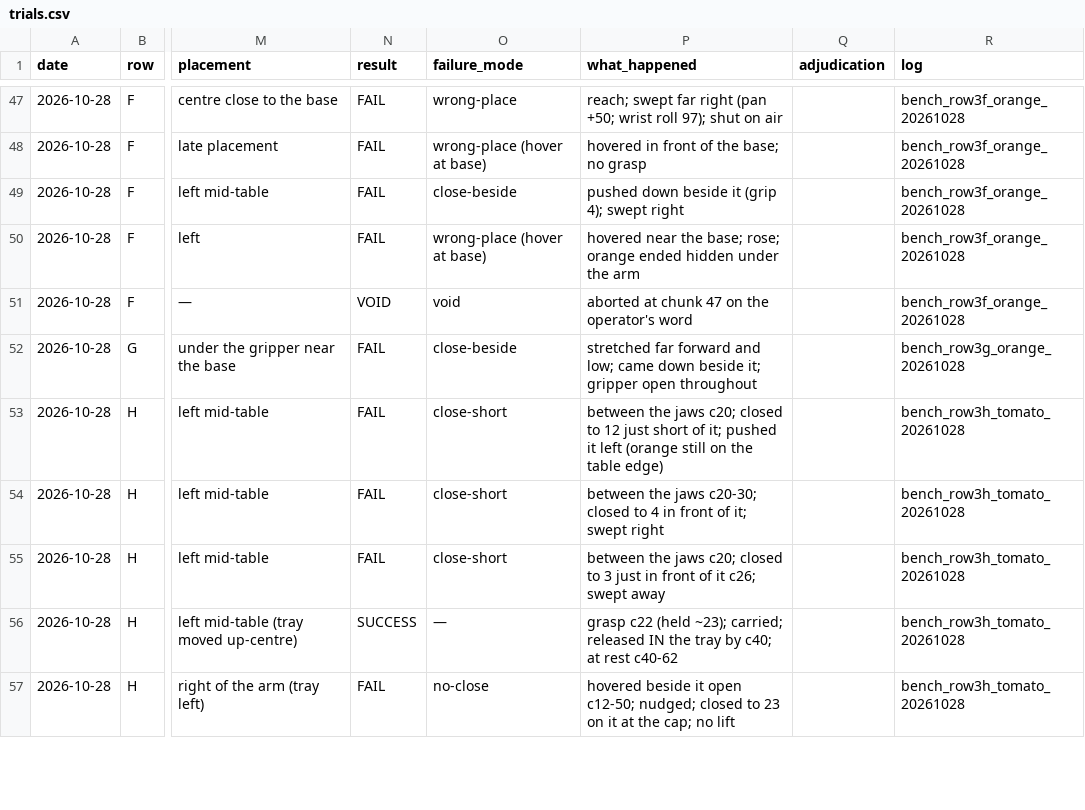
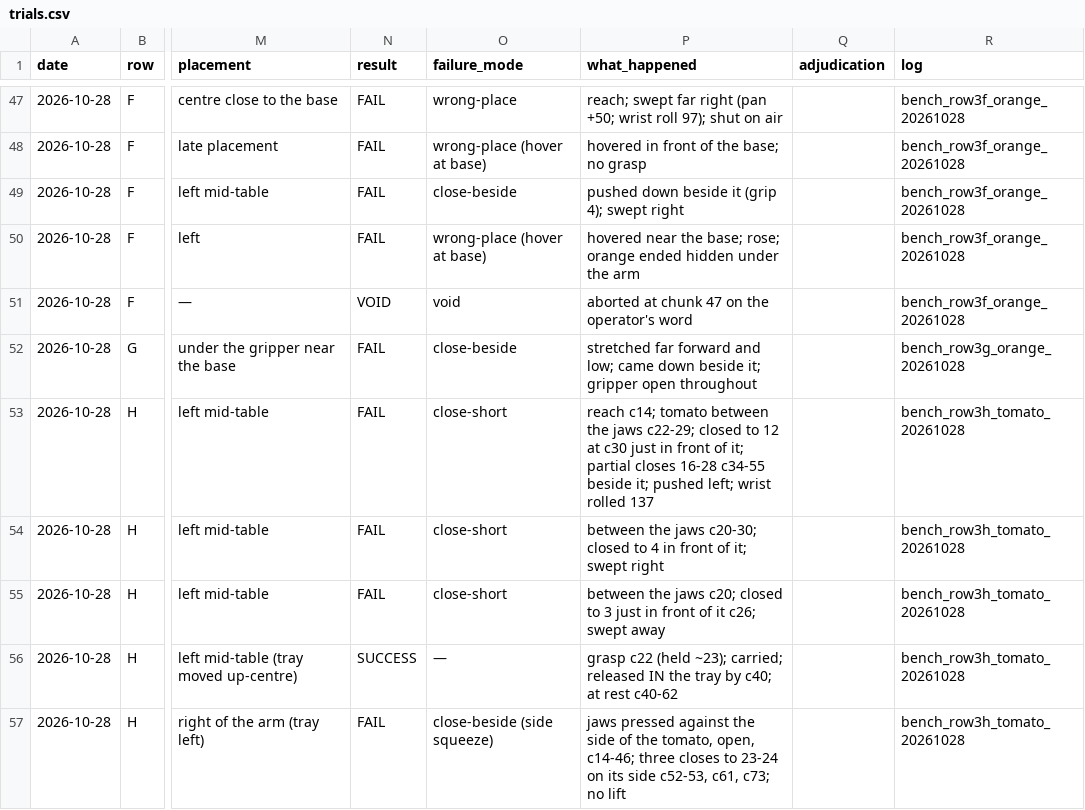
Before and after one commit to Gitgai/lerobot, a CSV file: projects/testproject/results/so101_bench_20261019/trials.csv, drawn as a sheet; only a part is shown, gaps mark what is left out; the diff covers the shown part only; the diff names each change by its address in the sheet, - before the commit and + after, or states it on an @@ line.

```diff
--- a/projects/testproject/results/so101_bench_20261019/trials.csv
+++ b/projects/testproject/results/so101_bench_20261019/trials.csv
-P53 (what_happened): between the jaws c20; closed to 12 just short of it; pushed it left (orange still on the table edge)
+P53 (what_happened): reach c14; tomato between the jaws c22-29; closed to 12 at c30 just in front of it; partial closes 16-28 c34-55 beside it; pushed left; wrist rolled 137
-O57 (failure_mode): no-close
+O57 (failure_mode): close-beside (side squeeze)
-P57 (what_happened): hovered beside it open c12-50; nudged; closed to 23 on it at the cap; no lift
+P57 (what_happened): jaws pressed against the side of the tomato, open, c14-46; three closes to 23-24 on its side c52-53, c61, c73; no lift
```
Also changed, not shown: 23 edited cells elsewhere in this file, projects/testproject/results/so101_bench_20261019/trials_full.csv, 5 other files.
